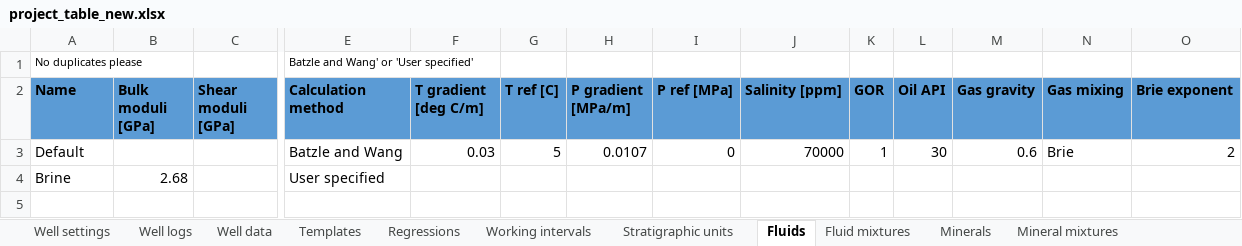
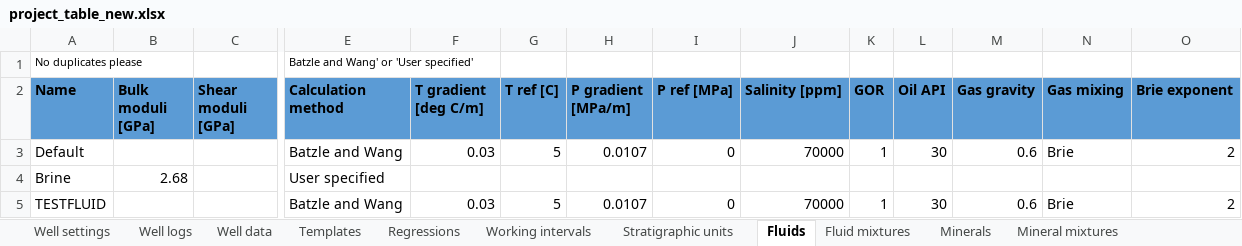
Before and after one commit to emblixt/blixt_rp, an Excel workbook: excels/project_table_new.xlsx, sheet Fluids, drawn as a sheet; only a part is shown, gaps mark what is left out; values as stored, in another font and other column widths than the file's, no borders; conditional formats not drawn; rows hold the shown columns only; the diff names each change by its address in the sheet, - before the commit and + after, or states it on an @@ line.

Commit message:
Ongoing work. Introduced a new fluids_and_minerals.py library that is intended to replace fluids_new.py and minerals_new.py

```diff
--- a/excels/project_table_new.xlsx (sheet Fluids)
+++ b/excels/project_table_new.xlsx (sheet Fluids)
+row 5: TESTFLUID |  |  | Batzle and Wang | 0.03 | 5 | 0.0107 | 0 | 70000 | 1 | 30 | 0.6 | Brie | 2
```
Also changed, not shown: sheet Fluid mixtures, 7 other files.
